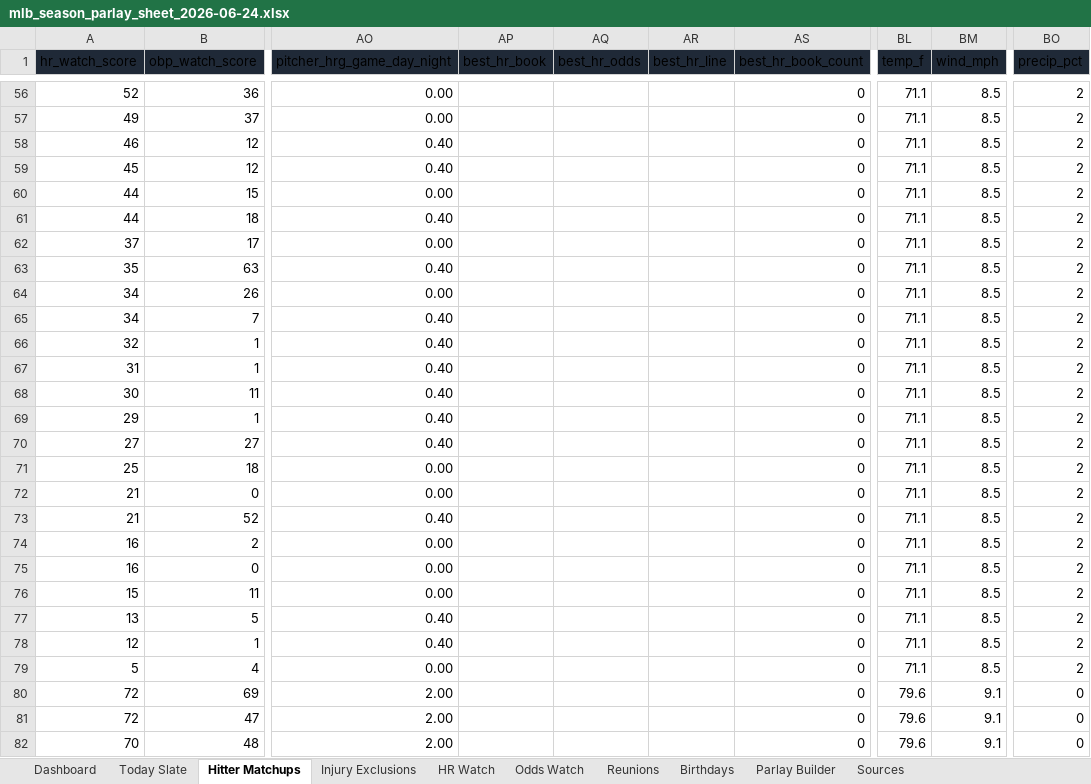
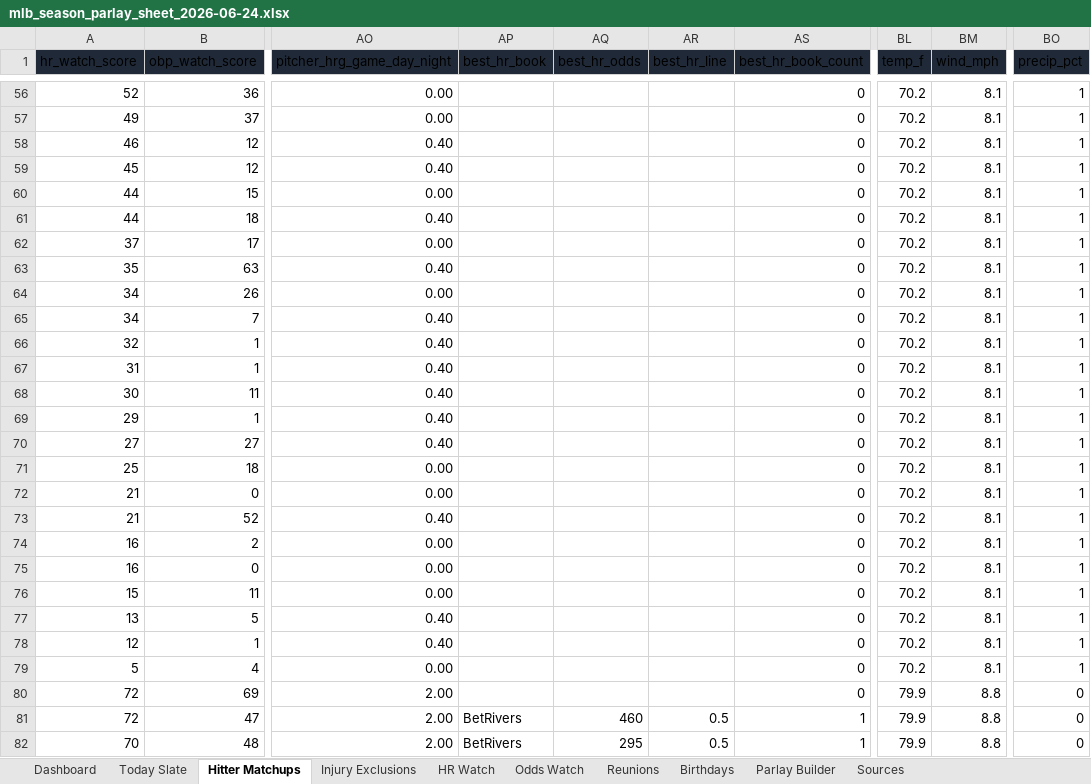
Before and after one commit to basezero-projects/mlb-sheet-download, an Excel workbook: mlb_season_parlay_sheet_2026-06-24.xlsx, sheet Hitter Matchups, drawn as a sheet; only a part is shown, gaps mark what is left out; values as stored, in another font and other column widths than the file's, no borders; conditional formats and table styles not drawn; the diff covers the shown part only; the diff names each change by its address in the sheet, - before the commit and + after, or states it on an @@ line.

```diff
--- a/mlb_season_parlay_sheet_2026-06-24.xlsx (sheet Hitter Matchups)
+++ b/mlb_season_parlay_sheet_2026-06-24.xlsx (sheet Hitter Matchups)
-BL56:BL79 (temp_f): 71.1
+BL56:BL79 (temp_f): 70.2
-BM56:BM79 (wind_mph): 8.5
+BM56:BM79 (wind_mph): 8.1
-BO56:BO79 (precip_pct): 2
+BO56:BO79 (precip_pct): 1
-BL80:BL82 (temp_f): 79.6
+BL80:BL82 (temp_f): 79.9
-BM80:BM82 (wind_mph): 9.1
+BM80:BM82 (wind_mph): 8.8
-AP81:AP82 (best_hr_book): (empty)
+AP81:AP82 (best_hr_book): BetRivers
-AQ81 (best_hr_odds): (empty)
+AQ81 (best_hr_odds): 460
-AR81:AR82 (best_hr_line): (empty)
+AR81:AR82 (best_hr_line): 0.5
-AS81:AS82 (best_hr_book_count): 0
+AS81:AS82 (best_hr_book_count): 1
-AQ82 (best_hr_odds): (empty)
+AQ82 (best_hr_odds): 295
```
Also changed, not shown: 1451 edited cells elsewhere in this sheet, sheet Odds Watch, sheet HR Watch, sheet Reunions, sheet Dashboard, sheet Today Slate, sheet Sources, 1 more sheet, mlb_season_parlay_sheet_latest.xlsx, 1 other file.
